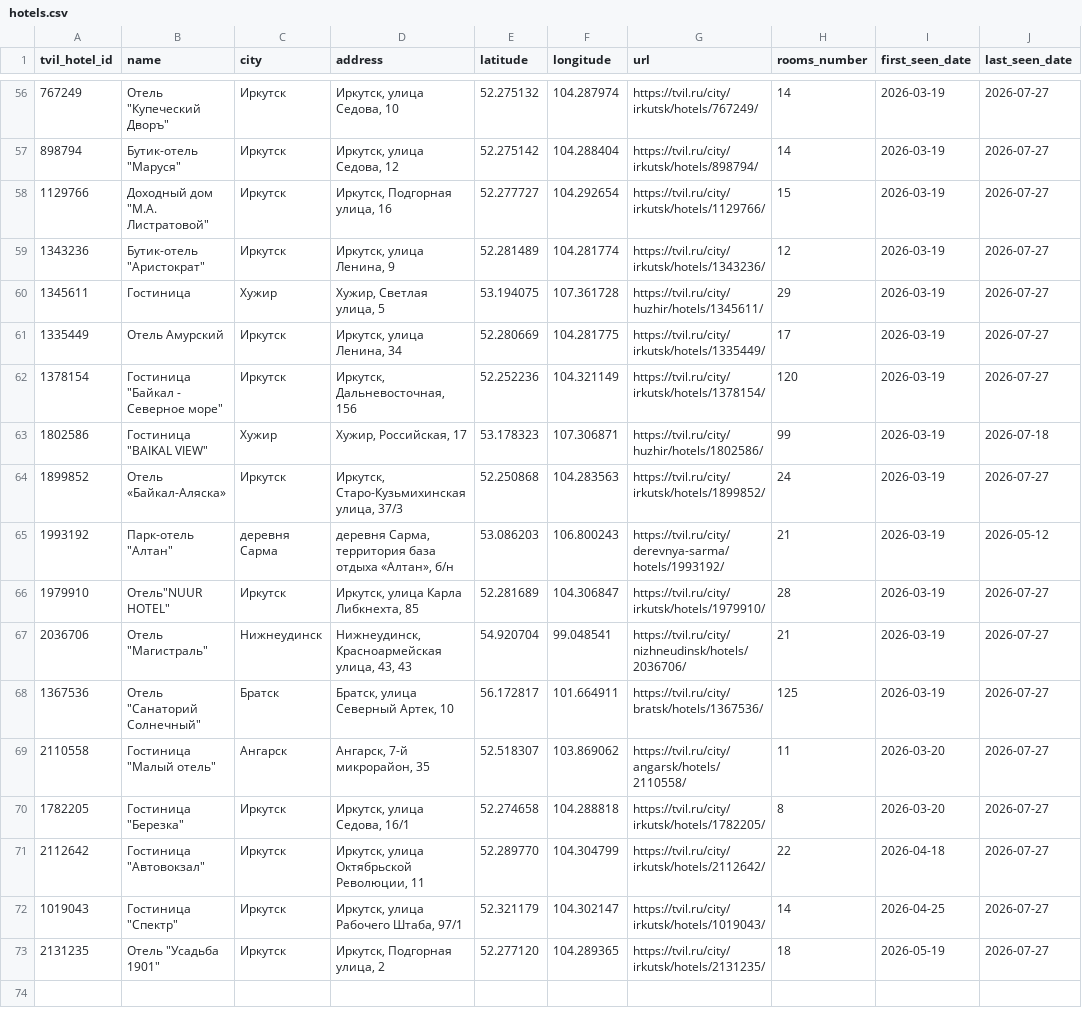
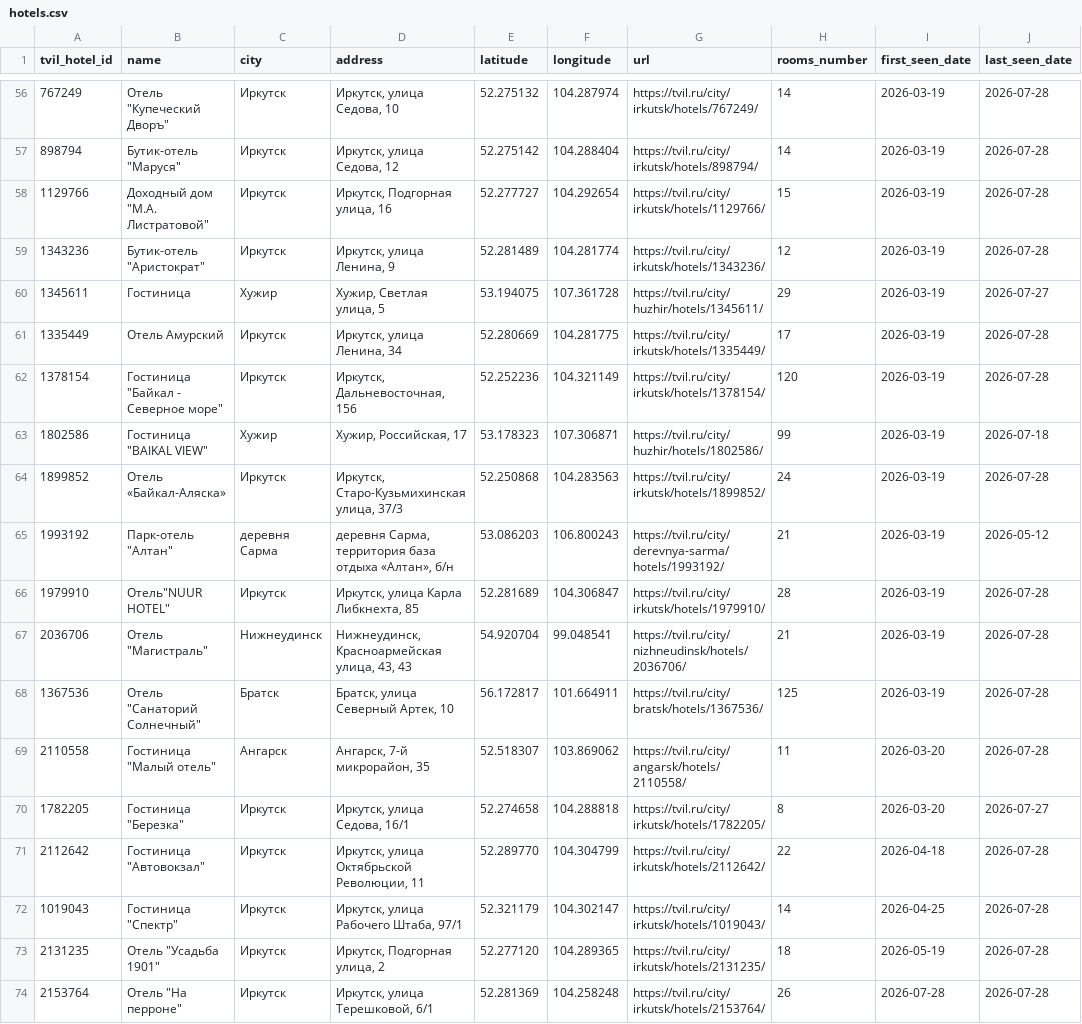
Before and after one commit to malismf/tvil-parser, a CSV file: catalog/hotels.csv, drawn as a sheet; only a part is shown, gaps mark what is left out; the diff covers the shown part only.

```diff
--- a/catalog/hotels.csv
+++ b/catalog/hotels.csv
@@ -56,18 +56,19 @@
-767249,"Отель ""Купеческий Дворъ""",Иркутск,"Иркутск, улица Седова, 10",52.275132,104.287974,https://tvil.ru/city/irkutsk/hotels/767249/,14,2026-03-19,2026-07-27
-898794,"Бутик-отель ""Маруся""",Иркутск,"Иркутск, улица Седова, 12",52.275142,104.288404,https://tvil.ru/city/irkutsk/hotels/898794/,14,2026-03-19,2026-07-27
-1129766,"Доходный дом ""М.А. Листратовой""",Иркутск,"Иркутск, Подгорная улица, 16",52.277727,104.292654,https://tvil.ru/city/irkutsk/hotels/1129766/,15,2026-03-19,2026-07-27
-1343236,"Бутик-отель ""Аристократ""",Иркутск,"Иркутск, улица Ленина, 9",52.281489,104.281774,https://tvil.ru/city/irkutsk/hotels/1343236/,12,2026-03-19,2026-07-27
+767249,"Отель ""Купеческий Дворъ""",Иркутск,"Иркутск, улица Седова, 10",52.275132,104.287974,https://tvil.ru/city/irkutsk/hotels/767249/,14,2026-03-19,2026-07-28
+898794,"Бутик-отель ""Маруся""",Иркутск,"Иркутск, улица Седова, 12",52.275142,104.288404,https://tvil.ru/city/irkutsk/hotels/898794/,14,2026-03-19,2026-07-28
+1129766,"Доходный дом ""М.А. Листратовой""",Иркутск,"Иркутск, Подгорная улица, 16",52.277727,104.292654,https://tvil.ru/city/irkutsk/hotels/1129766/,15,2026-03-19,2026-07-28
+1343236,"Бутик-отель ""Аристократ""",Иркутск,"Иркутск, улица Ленина, 9",52.281489,104.281774,https://tvil.ru/city/irkutsk/hotels/1343236/,12,2026-03-19,2026-07-28
 1345611,Гостиница,Хужир,"Хужир, Светлая улица, 5",53.194075,107.361728,https://tvil.ru/city/huzhir/hotels/1345611/,29,2026-03-19,2026-07-27
-1335449,Отель Амурский,Иркутск,"Иркутск, улица Ленина, 34",52.280669,104.281775,https://tvil.ru/city/irkutsk/hotels/1335449/,17,2026-03-19,2026-07-27
-1378154,"Гостиница ""Байкал - Северное море""",Иркутск,"Иркутск, Дальневосточная, 156",52.252236,104.321149,https://tvil.ru/city/irkutsk/hotels/1378154/,120,2026-03-19,2026-07-27
+1335449,Отель Амурский,Иркутск,"Иркутск, улица Ленина, 34",52.280669,104.281775,https://tvil.ru/city/irkutsk/hotels/1335449/,17,2026-03-19,2026-07-28
+1378154,"Гостиница ""Байкал - Северное море""",Иркутск,"Иркутск, Дальневосточная, 156",52.252236,104.321149,https://tvil.ru/city/irkutsk/hotels/1378154/,120,2026-03-19,2026-07-28
 1802586,"Гостиница ""BAIKAL VIEW""",Хужир,"Хужир, Российская, 17",53.178323,107.306871,https://tvil.ru/city/huzhir/hotels/1802586/,99,2026-03-19,2026-07-18
-1899852,Отель «Байкал-Аляска»,Иркутск,"Иркутск, Старо-Кузьмихинская улица, 37/3",52.250868,104.283563,https://tvil.ru/city/irkutsk/hotels/1899852/,24,2026-03-19,2026-07-27
+1899852,Отель «Байкал-Аляска»,Иркутск,"Иркутск, Старо-Кузьмихинская улица, 37/3",52.250868,104.283563,https://tvil.ru/city/irkutsk/hotels/1899852/,24,2026-03-19,2026-07-28
 1993192,"Парк-отель ""Алтан""",деревня Сарма,"деревня Сарма, территория база отдыха «Алтан», б/н",53.086203,106.800243,https://tvil.ru/city/derevnya-sarma/hotels/1993192/,21,2026-03-19,2026-05-12
-1979910,"Отель""NUUR HOTEL""",Иркутск,"Иркутск, улица Карла Либкнехта, 85",52.281689,104.306847,https://tvil.ru/city/irkutsk/hotels/1979910/,28,2026-03-19,2026-07-27
-2036706,"Отель ""Магистраль""",Нижнеудинск,"Нижнеудинск, Красноармейская улица, 43, 43",54.920704,99.048541,https://tvil.ru/city/nizhneudinsk/hotels/2036706/,21,2026-03-19,2026-07-27
-1367536,"Отель ""Санаторий Солнечный""",Братск,"Братск, улица Северный Артек, 10",56.172817,101.664911,https://tvil.ru/city/bratsk/hotels/1367536/,125,2026-03-19,2026-07-27
-2110558,"Гостиница ""Малый отель""",Ангарск,"Ангарск, 7-й микрорайон, 35",52.518307,103.869062,https://tvil.ru/city/angarsk/hotels/2110558/,11,2026-03-20,2026-07-27
+1979910,"Отель""NUUR HOTEL""",Иркутск,"Иркутск, улица Карла Либкнехта, 85",52.281689,104.306847,https://tvil.ru/city/irkutsk/hotels/1979910/,28,2026-03-19,2026-07-28
+2036706,"Отель ""Магистраль""",Нижнеудинск,"Нижнеудинск, Красноармейская улица, 43, 43",54.920704,99.048541,https://tvil.ru/city/nizhneudinsk/hotels/2036706/,21,2026-03-19,2026-07-28
+1367536,"Отель ""Санаторий Солнечный""",Братск,"Братск, улица Северный Артек, 10",56.172817,101.664911,https://tvil.ru/city/bratsk/hotels/1367536/,125,2026-03-19,2026-07-28
+2110558,"Гостиница ""Малый отель""",Ангарск,"Ангарск, 7-й микрорайон, 35",52.518307,103.869062,https://tvil.ru/city/angarsk/hotels/2110558/,11,2026-03-20,2026-07-28
 1782205,"Гостиница ""Березка""",Иркутск,"Иркутск, улица Седова, 16/1",52.274658,104.288818,https://tvil.ru/city/irkutsk/hotels/1782205/,8,2026-03-20,2026-07-27
-2112642,"Гостиница ""Автовокзал""",Иркутск,"Иркутск, улица Октябрьской Революции, 11",52.289770,104.304799,https://tvil.ru/city/irkutsk/hotels/2112642/,22,2026-04-18,2026-07-27
-1019043,"Гостиница ""Спектр""",Иркутск,"Иркутск, улица Рабочего Штаба, 97/1",52.321179,104.302147,https://tvil.ru/city/irkutsk/hotels/1019043/,14,2026-04-25,2026-07-27
-2131235,"Отель ""Усадьба 1901""",Иркутск,"Иркутск, Подгорная улица, 2",52.277120,104.289365,https://tvil.ru/city/irkutsk/hotels/2131235/,18,2026-05-19,2026-07-27
+2112642,"Гостиница ""Автовокзал""",Иркутск,"Иркутск, улица Октябрьской Революции, 11",52.289770,104.304799,https://tvil.ru/city/irkutsk/hotels/2112642/,22,2026-04-18,2026-07-28
+1019043,"Гостиница ""Спектр""",Иркутск,"Иркутск, улица Рабочего Штаба, 97/1",52.321179,104.302147,https://tvil.ru/city/irkutsk/hotels/1019043/,14,2026-04-25,2026-07-28
+2131235,"Отель ""Усадьба 1901""",Иркутск,"Иркутск, Подгорная улица, 2",52.277120,104.289365,https://tvil.ru/city/irkutsk/hotels/2131235/,18,2026-05-19,2026-07-28
+2153764,"Отель ""На перроне""",Иркутск,"Иркутск, улица Терешковой, 6/1",52.281369,104.258248,https://tvil.ru/city/irkutsk/hotels/2153764/,26,2026-07-28,2026-07-28
```
Also changed, not shown: 46 edited cells elsewhere in this file, 4 other files.
